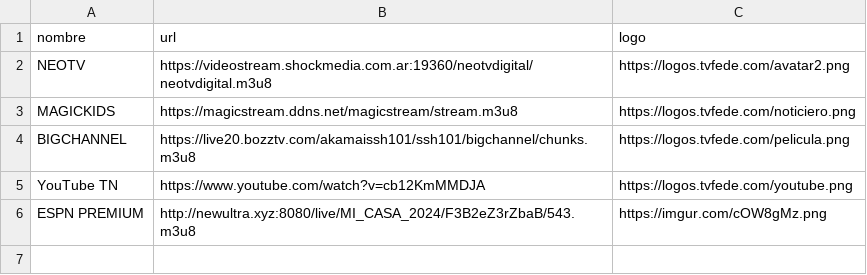
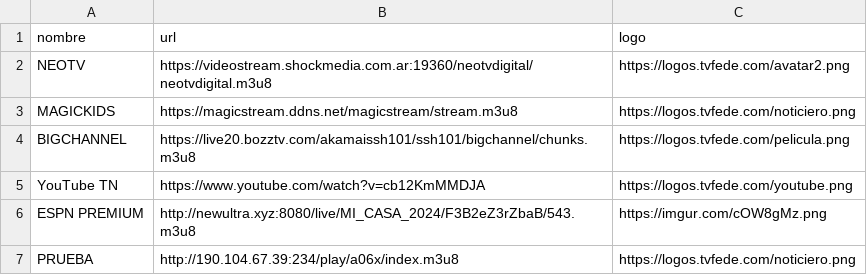
Before and after one commit to itptvfede/peliculas-m3u, a CSV file: peliculas.csv, drawn as a sheet.

Commit message:
Update peliculas.csv

```diff
--- a/peliculas.csv
+++ b/peliculas.csv
@@ -6 +6,2 @@ YouTube TN,https://www.youtube.com/watch?v=cb12KmMMDJA,https://logos.tvfede.com/
 ESPN PREMIUM,http://newultra.xyz:8080/live/MI_CASA_2024/F3B2eZ3rZbaB/543.m3u8,https://imgur.com/cOW8gMz.png
+PRUEBA,http://190.104.67.39:234/play/a06x/index.m3u8,https://logos.tvfede.com/noticiero.png
```
